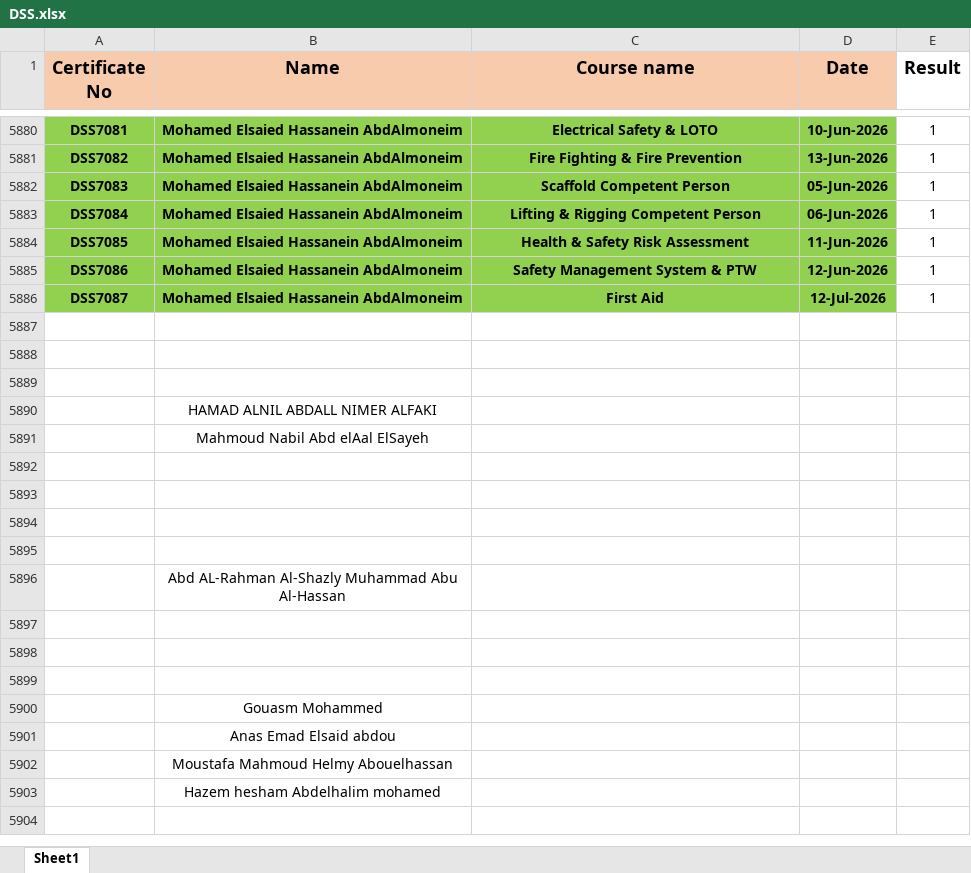
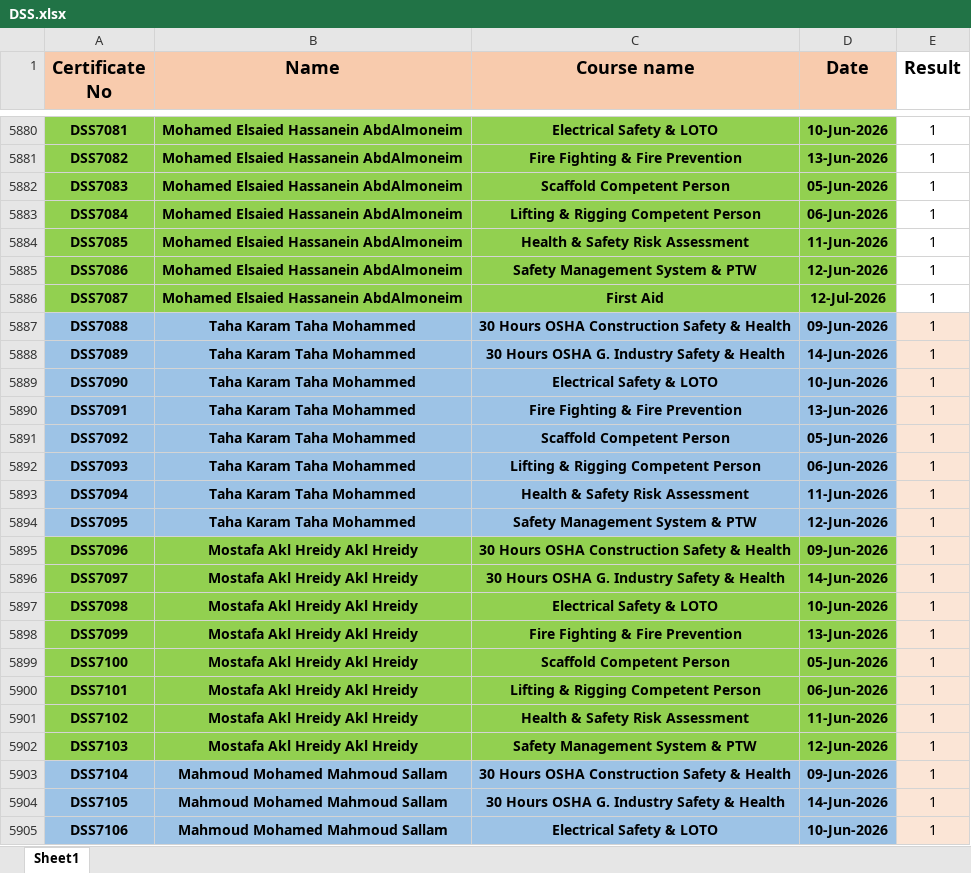
Before and after one commit to ahmedbendarey111/DSS_2025, an Excel workbook: DSS.xlsx, sheet Sheet1, drawn as a sheet; only a part is shown, gaps mark what is left out; the shorter side is filled out with more unchanged rows; values as stored, in another font and other column widths than the file's, no borders; the diff covers the shown part only; the diff names each change by its address in the sheet, - before the commit and + after, or states it on an @@ line.

Commit message:
Add files via upload

```diff
--- a/DSS.xlsx (sheet Sheet1)
+++ b/DSS.xlsx (sheet Sheet1)
+row 5887: DSS7088 | Taha Karam Taha Mohammed | 30 Hours OSHA Construction Safety & Health | 09-Jun-2026 | 1
+row 5888: DSS7089 | Taha Karam Taha Mohammed | 30 Hours OSHA G. Industry Safety & Health | 14-Jun-2026 | 1
+row 5889: DSS7090 | Taha Karam Taha Mohammed | Electrical Safety & LOTO | 10-Jun-2026 | 1
+row 5890: DSS7091 | Taha Karam Taha Mohammed | Fire Fighting & Fire Prevention | 13-Jun-2026 | 1
+row 5891: DSS7092 | Taha Karam Taha Mohammed | Scaffold Competent Person | 05-Jun-2026 | 1
+row 5892: DSS7093 | Taha Karam Taha Mohammed | Lifting & Rigging Competent Person | 06-Jun-2026 | 1
+row 5893: DSS7094 | Taha Karam Taha Mohammed | Health & Safety Risk Assessment | 11-Jun-2026 | 1
+row 5894: DSS7095 | Taha Karam Taha Mohammed | Safety Management System & PTW | 12-Jun-2026 | 1
+row 5895: DSS7096 | Mostafa Akl Hreidy Akl Hreidy | 30 Hours OSHA Construction Safety & Health | 09-Jun-2026 | 1
+row 5896: DSS7097 | Mostafa Akl Hreidy Akl Hreidy | 30 Hours OSHA G. Industry Safety & Health | 14-Jun-2026 | 1
+row 5897: DSS7098 | Mostafa Akl Hreidy Akl Hreidy | Electrical Safety & LOTO | 10-Jun-2026 | 1
+row 5898: DSS7099 | Mostafa Akl Hreidy Akl Hreidy | Fire Fighting & Fire Prevention | 13-Jun-2026 | 1
+row 5899: DSS7100 | Mostafa Akl Hreidy Akl Hreidy | Scaffold Competent Person | 05-Jun-2026 | 1
+row 5900: DSS7101 | Mostafa Akl Hreidy Akl Hreidy | Lifting & Rigging Competent Person | 06-Jun-2026 | 1
+row 5901: DSS7102 | Mostafa Akl Hreidy Akl Hreidy | Health & Safety Risk Assessment | 11-Jun-2026 | 1
+row 5902: DSS7103 | Mostafa Akl Hreidy Akl Hreidy | Safety Management System & PTW | 12-Jun-2026 | 1
+row 5903: DSS7104 | Mahmoud Mohamed Mahmoud Sallam | 30 Hours OSHA Construction Safety & Health | 09-Jun-2026 | 1
+row 5904: DSS7105 | Mahmoud Mohamed Mahmoud Sallam | 30 Hours OSHA G. Industry Safety & Health | 14-Jun-2026 | 1
+row 5905: DSS7106 | Mahmoud Mohamed Mahmoud Sallam | Electrical Safety & LOTO | 10-Jun-2026 | 1
```
Also changed, not shown: 60 added rows elsewhere in this sheet.
